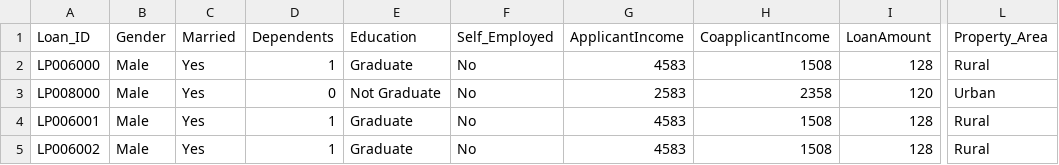
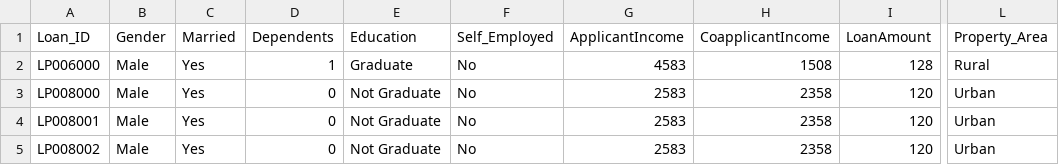
Before and after one commit to RojaRaut/Roja_Tech, a CSV file: LoanApprovalPredictionTestData.csv, drawn as a sheet; only a part is shown, gaps mark what is left out; the diff names each change by its address in the sheet, - before the commit and + after, or states it on an @@ line.

Commit message:
Update LoanApprovalPredictionTestData.csv

```diff
--- a/LoanApprovalPredictionTestData.csv
+++ b/LoanApprovalPredictionTestData.csv
-A4 (Loan_ID): LP006001
+A4 (Loan_ID): LP008001
-D4:D5 (Dependents): 1
+D4:D5 (Dependents): 0
-E4:E5 (Education): Graduate
+E4:E5 (Education): Not Graduate
-G4:G5 (ApplicantIncome): 4583
+G4:G5 (ApplicantIncome): 2583
-H4:H5 (CoapplicantIncome): 1508
+H4:H5 (CoapplicantIncome): 2358
-I4:I5 (LoanAmount): 128
+I4:I5 (LoanAmount): 120
-L4:L5 (Property_Area): Rural
+L4:L5 (Property_Area): Urban
-A5 (Loan_ID): LP006002
+A5 (Loan_ID): LP008002
```
